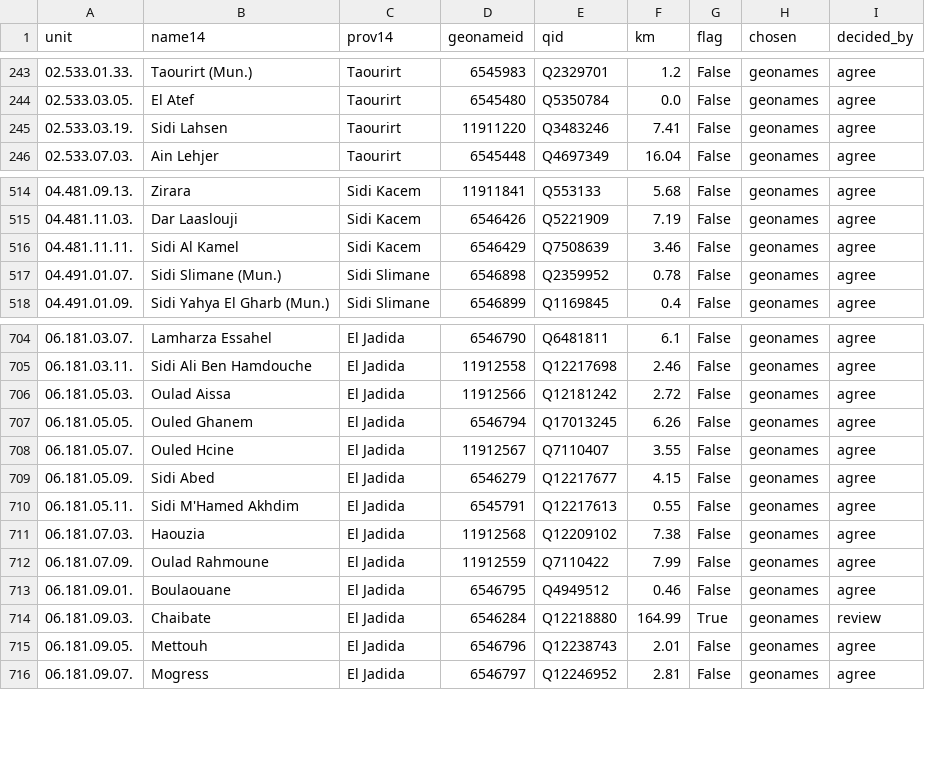
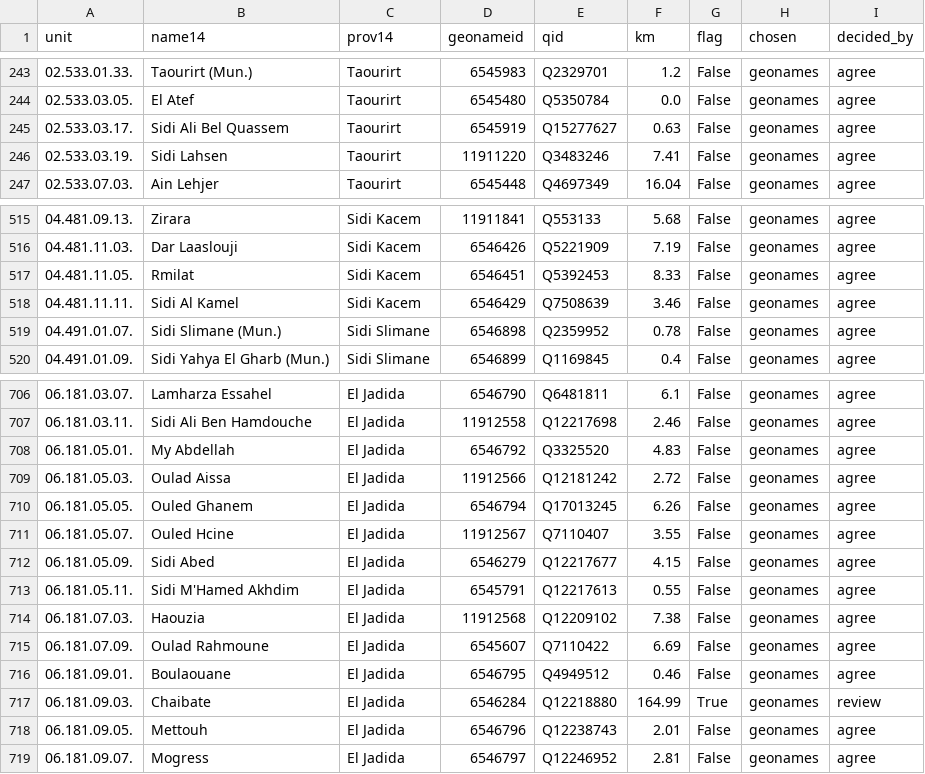
Before and after one commit to machinemirror/morocco-census, a CSV file: data/processed/geometry/points_crosscheck.csv, drawn as a sheet; only a part is shown, gaps mark what is left out.

```diff
--- a/data/processed/geometry/points_crosscheck.csv
+++ b/data/processed/geometry/points_crosscheck.csv
@@ -244,2 +244,3 @@ unit,name14,prov14,geonameid,qid,km,flag,chosen,decided_by
 02.533.03.05.,El Atef,Taourirt,6545480,Q5350784,0.0,False,geonames,agree
+02.533.03.17.,Sidi Ali Bel Quassem,Taourirt,6545919,Q15277627,0.63,False,geonames,agree
 02.533.03.19.,Sidi Lahsen,Taourirt,11911220,Q3483246,7.41,False,geonames,agree
@@ -515,2 +516,3 @@ unit,name14,prov14,geonameid,qid,km,flag,chosen,decided_by
 04.481.11.03.,Dar Laaslouji,Sidi Kacem,6546426,Q5221909,7.19,False,geonames,agree
+04.481.11.05.,Rmilat,Sidi Kacem,6546451,Q5392453,8.33,False,geonames,agree
 04.481.11.11.,Sidi Al Kamel,Sidi Kacem,6546429,Q7508639,3.46,False,geonames,agree
@@ -705,2 +707,3 @@ unit,name14,prov14,geonameid,qid,km,flag,chosen,decided_by
 06.181.03.11.,Sidi Ali Ben Hamdouche,El Jadida,11912558,Q12217698,2.46,False,geonames,agree
+06.181.05.01.,My Abdellah,El Jadida,6546792,Q3325520,4.83,False,geonames,agree
 06.181.05.03.,Oulad Aissa,El Jadida,11912566,Q12181242,2.72,False,geonames,agree
@@ -711,3 +714,3 @@ unit,name14,prov14,geonameid,qid,km,flag,chosen,decided_by
 06.181.07.03.,Haouzia,El Jadida,11912568,Q12209102,7.38,False,geonames,agree
-06.181.07.09.,Oulad Rahmoune,El Jadida,11912559,Q7110422,7.99,False,geonames,agree
+06.181.07.09.,Oulad Rahmoune,El Jadida,6545607,Q7110422,6.69,False,geonames,agree
 06.181.09.01.,Boulaouane,El Jadida,6546795,Q4949512,0.46,False,geonames,agree
```
Also changed, not shown: data/processed/crosswalk_communes.csv, data/processed/geometry/points_seeds.csv, 34 other files.
